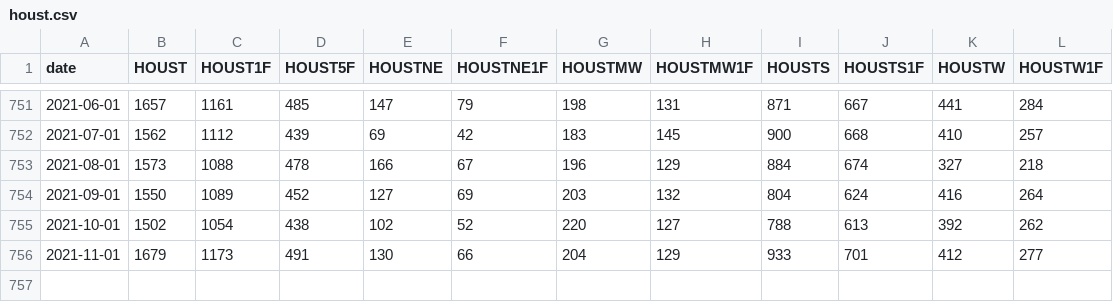
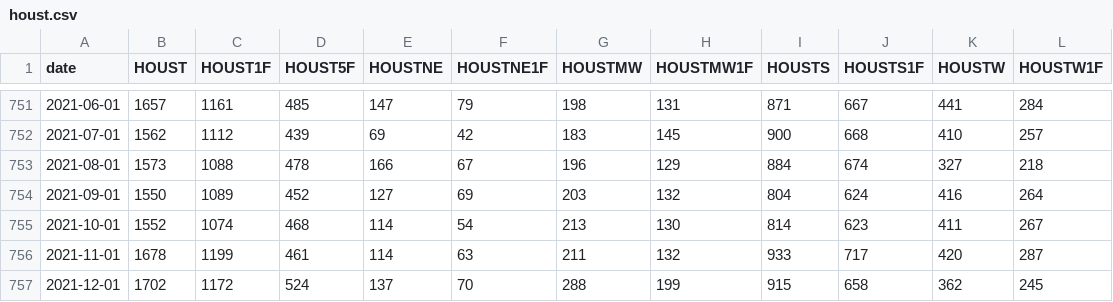
Before and after one commit to SymmetricSymplectic/AsApAnalytics, a CSV file: DATA/houst.csv, drawn as a sheet; only a part is shown, gaps mark what is left out.

```diff
--- a/DATA/houst.csv
+++ b/DATA/houst.csv
@@ -754,3 +754,4 @@
 2021-09-01,1550,1089,452,127,69,203,132,804,624,416,264
-2021-10-01,1502,1054,438,102,52,220,127,788,613,392,262
-2021-11-01,1679,1173,491,130,66,204,129,933,701,412,277
+2021-10-01,1552,1074,468,114,54,213,130,814,623,411,267
+2021-11-01,1678,1199,461,114,63,211,132,933,717,420,287
+2021-12-01,1702,1172,524,137,70,288,199,915,658,362,245
```
Also changed, not shown: DATA/cpi_int.csv, DATA/des.csv, 7 other files.
